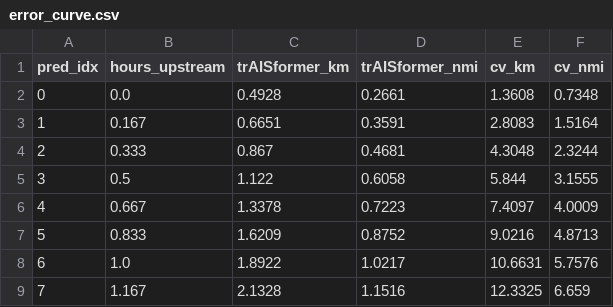
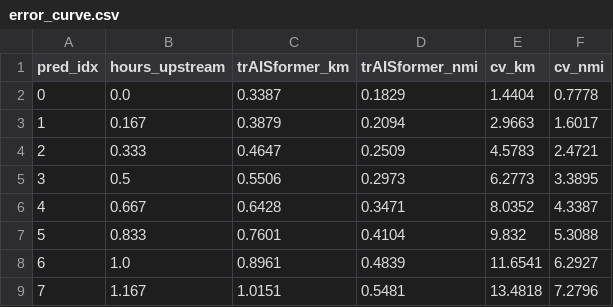
Before and after one commit to joshsarles/theseus, a CSV file: models/nv061/results/error_curve.csv, drawn as a sheet; only a part is shown; the diff covers the shown part only.

Commit message:
models: machinery benchmarks + NV061 fuller run reproduces SOTA
Benchmarks (real, reproducible): CBM RMSE 0.00382 (3.8x vs mean; cross-checks registry),
C-MAPSS RUL 50.88cyc unit-split (uncapped floor), MetroPT F1 0.94 (leakage-caveated).
NV061 15-epoch full-train: 0.48/0.90/1.48 nmi = reproduces published 0.48/0.94/1.64; beats CV floor ~13x.

Co-authored-by: factory-droid[bot] <138933559+factory-droid[bot]@users.noreply.github.com>

```diff
--- a/models/nv061/results/error_curve.csv
+++ b/models/nv061/results/error_curve.csv
@@ -1,9 +1,9 @@
 pred_idx,hours_upstream,trAISformer_km,trAISformer_nmi,cv_km,cv_nmi
-0,0.0,0.4928,0.2661,1.3608,0.7348
-1,0.167,0.6651,0.3591,2.8083,1.5164
-2,0.333,0.867,0.4681,4.3048,2.3244
-3,0.5,1.122,0.6058,5.844,3.1555
-4,0.667,1.3378,0.7223,7.4097,4.0009
-5,0.833,1.6209,0.8752,9.0216,4.8713
-6,1.0,1.8922,1.0217,10.6631,5.7576
-7,1.167,2.1328,1.1516,12.3325,6.659
+0,0.0,0.3387,0.1829,1.4404,0.7778
+1,0.167,0.3879,0.2094,2.9663,1.6017
+2,0.333,0.4647,0.2509,4.5783,2.4721
+3,0.5,0.5506,0.2973,6.2773,3.3895
+4,0.667,0.6428,0.3471,8.0352,4.3387
+5,0.833,0.7601,0.4104,9.832,5.3088
+6,1.0,0.8961,0.4839,11.6541,6.2927
+7,1.167,1.0151,0.5481,13.4818,7.2796
```
Also changed, not shown: 64 edited cells elsewhere in this file, 4 other files.
